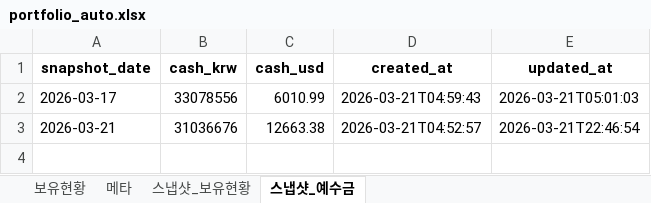
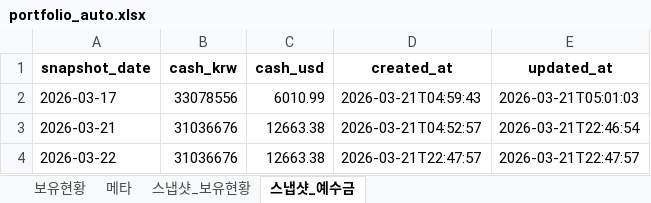
Before and after one commit to ssungjun83/invest_diary, an Excel workbook: portfolio_auto.xlsx, sheet 스냅샷_예수금, drawn as a sheet; values as stored, in another font and other column widths than the file's, no borders; the diff names each change by its address in the sheet, - before the commit and + after, or states it on an @@ line.

```diff
--- a/portfolio_auto.xlsx (sheet 스냅샷_예수금)
+++ b/portfolio_auto.xlsx (sheet 스냅샷_예수금)
+row 4: 2026-03-22 | 31036676 | 12663.38 | 2026-03-21T22:47:57 | 2026-03-21T22:47:57
```
Also changed, not shown: sheet 스냅샷_보유현황, sheet 메타.
